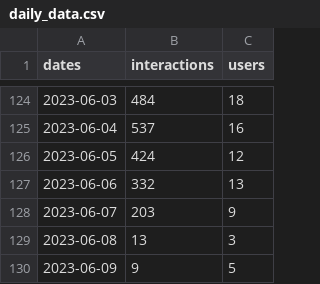
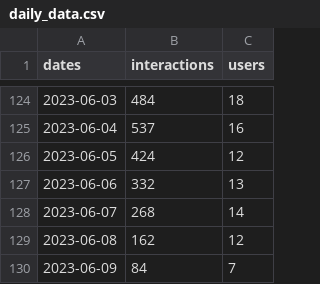
Before and after one commit to SolDungeon/chart_data, a CSV file: daily_data.csv, drawn as a sheet; only a part is shown, gaps mark what is left out.

```diff
--- a/daily_data.csv
+++ b/daily_data.csv
@@ -127,4 +127,4 @@ dates,interactions,users
 2023-06-06,332,13
-2023-06-07,203,9
-2023-06-08,13,3
-2023-06-09,9,5
+2023-06-07,268,14
+2023-06-08,162,12
+2023-06-09,84,7
```
Also changed, not shown: 1 other file.
